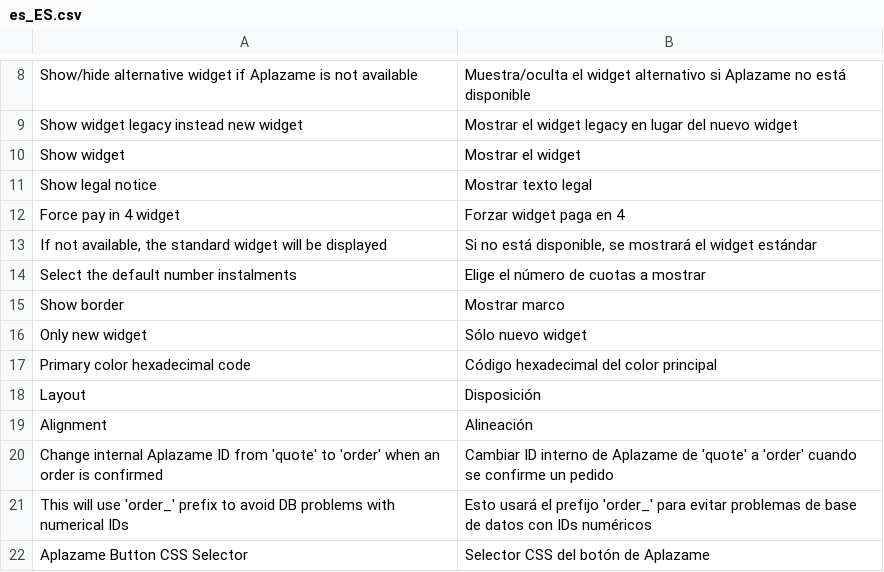
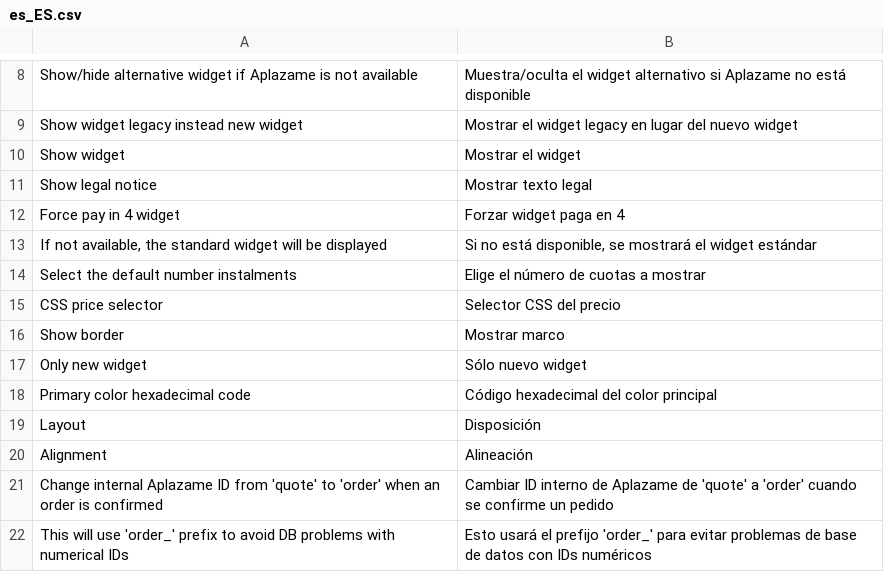
Before and after one commit to aplazame/magento2, a CSV file: src/i18n/es_ES.csv, drawn as a sheet; only a part is shown, gaps mark what is left out; the shorter side is filled out with more unchanged rows; the diff names each change by its address in the sheet, - before the commit and + after, or states it on an @@ line.

Commit message:
Price selector for variable products

```diff
--- a/src/i18n/es_ES.csv
+++ b/src/i18n/es_ES.csv
+row 15: CSS price selector | Selector CSS del precio
```
Also changed, not shown: 5 other files.
